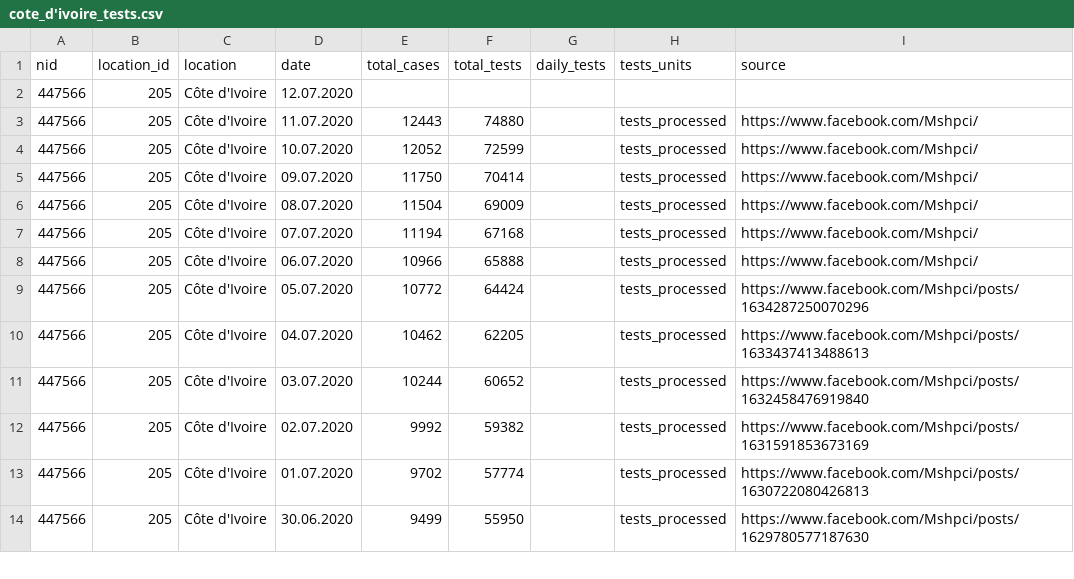
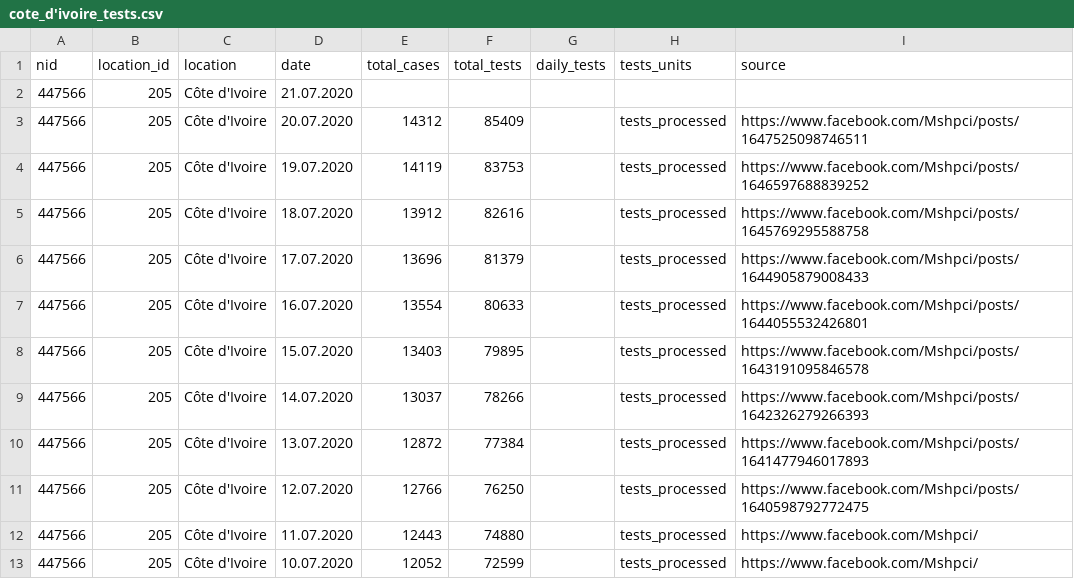
Before and after one commit to beoutbreakprepared/nCoV2019, a CSV file: testing/data/cote_d'ivoire_tests.csv, drawn as a sheet; only a part is shown; the shorter side is filled out with more unchanged rows.

```diff
--- a/testing/data/cote_d'ivoire_tests.csv
+++ b/testing/data/cote_d'ivoire_tests.csv
@@ -1,3 +1,12 @@
 nid,location_id,location,date,total_cases,total_tests,daily_tests,tests_units,source
-447566,205,Côte d'Ivoire,12.07.2020,,,,,
+447566,205,Côte d'Ivoire,21.07.2020,,,,,
+447566,205,Côte d'Ivoire,20.07.2020,14312,85409,,tests_processed,https://www.facebook.com/Mshpci/posts/1647525098746511
+447566,205,Côte d'Ivoire,19.07.2020,14119,83753,,tests_processed,https://www.facebook.com/Mshpci/posts/1646597688839252
+447566,205,Côte d'Ivoire,18.07.2020,13912,82616,,tests_processed,https://www.facebook.com/Mshpci/posts/1645769295588758
+447566,205,Côte d'Ivoire,17.07.2020,13696,81379,,tests_processed,https://www.facebook.com/Mshpci/posts/1644905879008433
+447566,205,Côte d'Ivoire,16.07.2020,13554,80633,,tests_processed,https://www.facebook.com/Mshpci/posts/1644055532426801
+447566,205,Côte d'Ivoire,15.07.2020,13403,79895,,tests_processed,https://www.facebook.com/Mshpci/posts/1643191095846578
+447566,205,Côte d'Ivoire,14.07.2020,13037,78266,,tests_processed,https://www.facebook.com/Mshpci/posts/1642326279266393
+447566,205,Côte d'Ivoire,13.07.2020,12872,77384,,tests_processed,https://www.facebook.com/Mshpci/posts/1641477946017893
+447566,205,Côte d'Ivoire,12.07.2020,12766,76250,,tests_processed,https://www.facebook.com/Mshpci/posts/1640598792772475
 447566,205,Côte d'Ivoire,11.07.2020,12443,74880,,tests_processed,https://www.facebook.com/Mshpci/
```
Also changed, not shown: testing/data/costa_rica_tests.csv, testing/data/madagascar_tests.csv, 3 other files.
